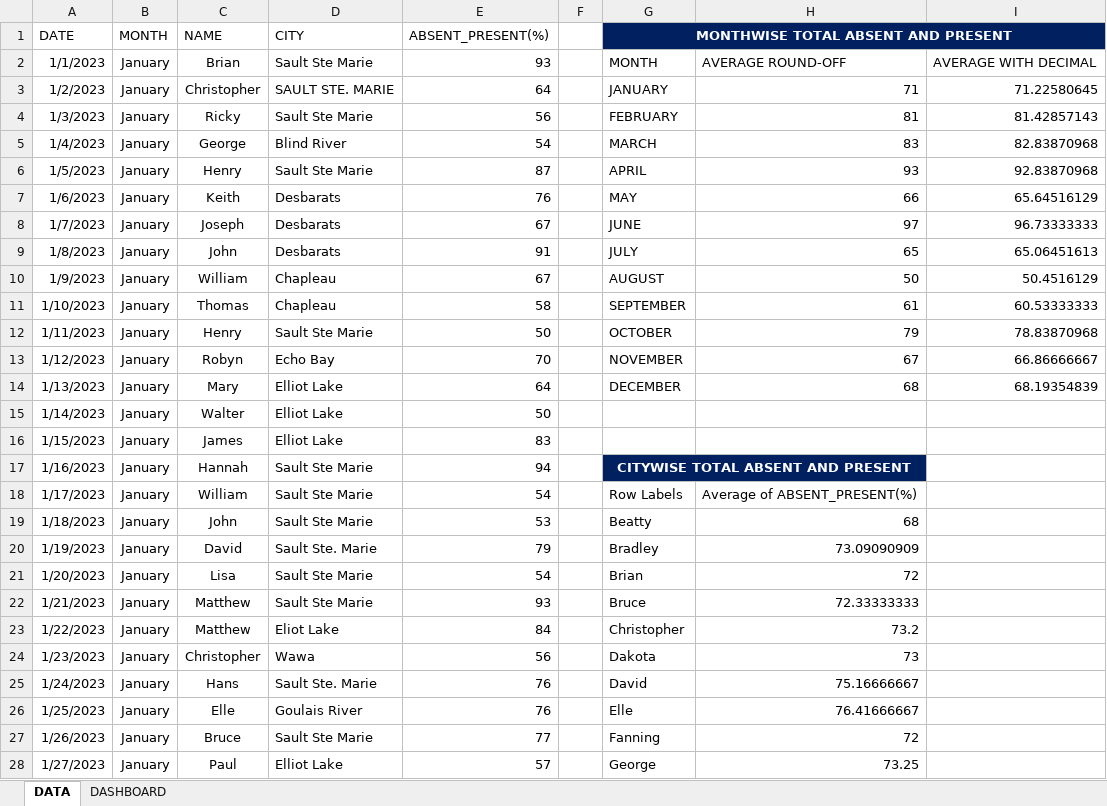
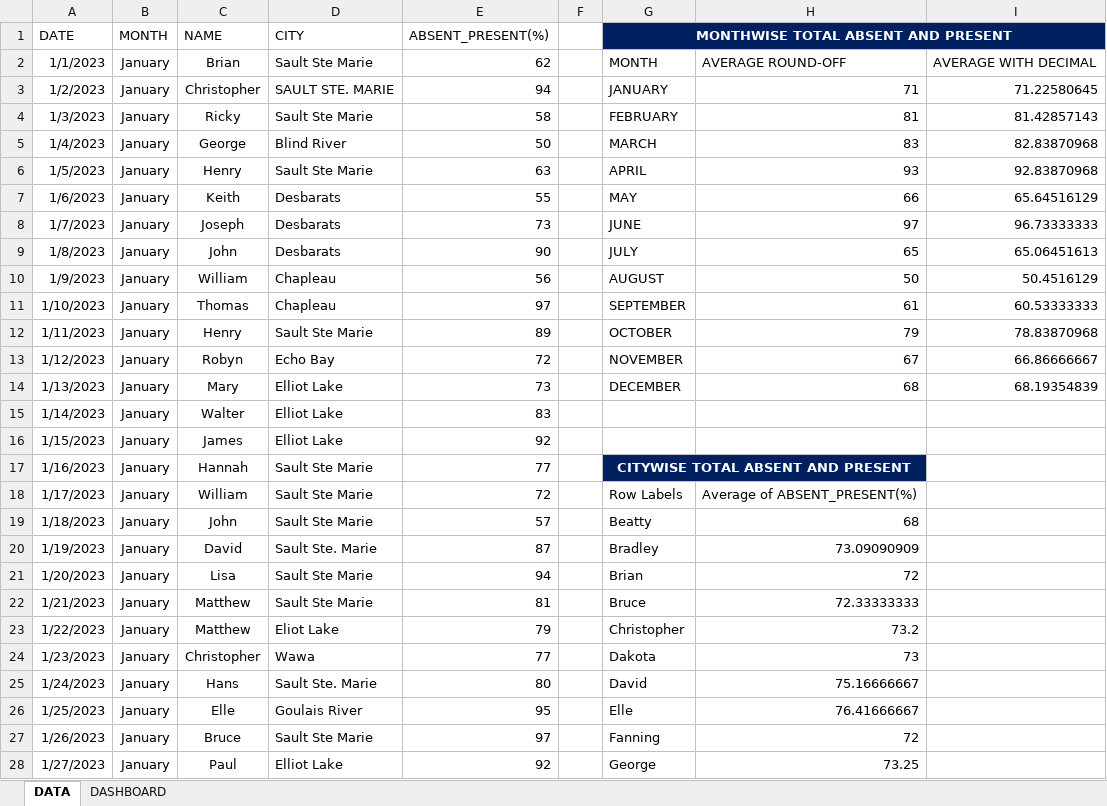
Before and after one commit to krishna-tops/Krishna-pyth, an Excel workbook: PROJECT/Project with Excel and Statistics.xlsx, sheet DATA, drawn as a sheet; only a part is shown; values as stored, in another font and other column widths than the file's, no borders; charts and pictures and table styles not drawn; the diff covers the shown part only; the diff names each change by its address in the sheet, - before the commit and + after, or states it on an @@ line.

Commit message:
updated

```diff
--- a/PROJECT/Project with Excel and Statistics.xlsx (sheet DATA)
+++ b/PROJECT/Project with Excel and Statistics.xlsx (sheet DATA)
-E2 (ABSENT_PRESENT(%)): 93
+E2 (ABSENT_PRESENT(%)): 62
-E3 (ABSENT_PRESENT(%)): 64
+E3 (ABSENT_PRESENT(%)): 94
-E4 (ABSENT_PRESENT(%)): 56
+E4 (ABSENT_PRESENT(%)): 58
-E5 (ABSENT_PRESENT(%)): 54
+E5 (ABSENT_PRESENT(%)): 50
-E6 (ABSENT_PRESENT(%)): 87
+E6 (ABSENT_PRESENT(%)): 63
-E7 (ABSENT_PRESENT(%)): 76
+E7 (ABSENT_PRESENT(%)): 55
-E8 (ABSENT_PRESENT(%)): 67
+E8 (ABSENT_PRESENT(%)): 73
-E9 (ABSENT_PRESENT(%)): 91
+E9 (ABSENT_PRESENT(%)): 90
-E10 (ABSENT_PRESENT(%)): 67
+E10 (ABSENT_PRESENT(%)): 56
-E11 (ABSENT_PRESENT(%)): 58
+E11 (ABSENT_PRESENT(%)): 97
-E12 (ABSENT_PRESENT(%)): 50
+E12 (ABSENT_PRESENT(%)): 89
-E13 (ABSENT_PRESENT(%)): 70
+E13 (ABSENT_PRESENT(%)): 72
-E14 (ABSENT_PRESENT(%)): 64
+E14 (ABSENT_PRESENT(%)): 73
-E15 (ABSENT_PRESENT(%)): 50
+E15 (ABSENT_PRESENT(%)): 83
-E16 (ABSENT_PRESENT(%)): 83
+E16 (ABSENT_PRESENT(%)): 92
-E17 (ABSENT_PRESENT(%)): 94
+E17 (ABSENT_PRESENT(%)): 77
-E18 (ABSENT_PRESENT(%)): 54
+E18 (ABSENT_PRESENT(%)): 72
-E19 (ABSENT_PRESENT(%)): 53
+E19 (ABSENT_PRESENT(%)): 57
-E20 (ABSENT_PRESENT(%)): 79
+E20 (ABSENT_PRESENT(%)): 87
-E21 (ABSENT_PRESENT(%)): 54
+E21 (ABSENT_PRESENT(%)): 94
-E22 (ABSENT_PRESENT(%)): 93
+E22 (ABSENT_PRESENT(%)): 81
-E23 (ABSENT_PRESENT(%)): 84
+E23 (ABSENT_PRESENT(%)): 79
-E24 (ABSENT_PRESENT(%)): 56
+E24 (ABSENT_PRESENT(%)): 77
-E25 (ABSENT_PRESENT(%)): 76
+E25 (ABSENT_PRESENT(%)): 80
-E26 (ABSENT_PRESENT(%)): 76
+E26 (ABSENT_PRESENT(%)): 95
-E27 (ABSENT_PRESENT(%)): 77
+E27 (ABSENT_PRESENT(%)): 97
-E28 (ABSENT_PRESENT(%)): 57
+E28 (ABSENT_PRESENT(%)): 92
```
Also changed, not shown: 320 edited cells elsewhere in this sheet, charts or pictures.
